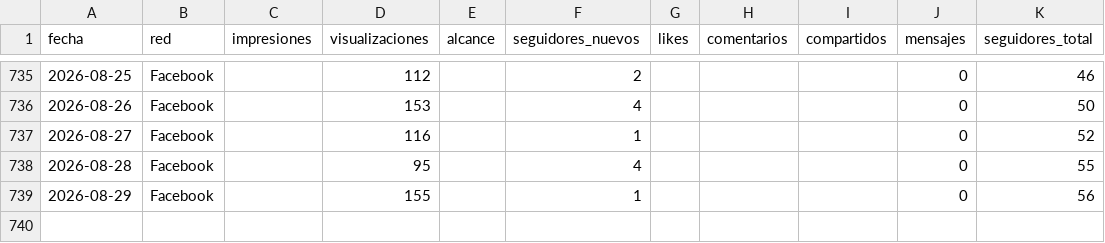
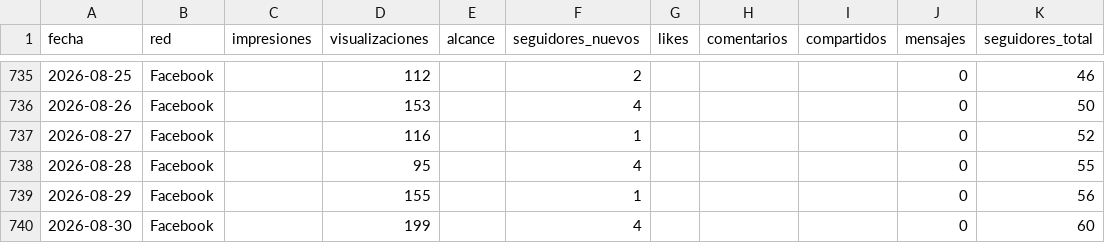
Before and after one commit to WeRise-ESP/dashboard-reversal, a CSV file: data/historico_social/social_facebook_diario.csv, drawn as a sheet; only a part is shown, gaps mark what is left out; the diff names each change by its address in the sheet, - before the commit and + after, or states it on an @@ line.

```diff
--- a/data/historico_social/social_facebook_diario.csv
+++ b/data/historico_social/social_facebook_diario.csv
+row 740: 2026-08-30 | Facebook |  | 199 |  | 4 |  |  |  | 0 | 60
```
Also changed, not shown: data/historico_social/social_instagram_demografia.csv, data/historico_social/social_instagram_diario.csv, 3 other files.
